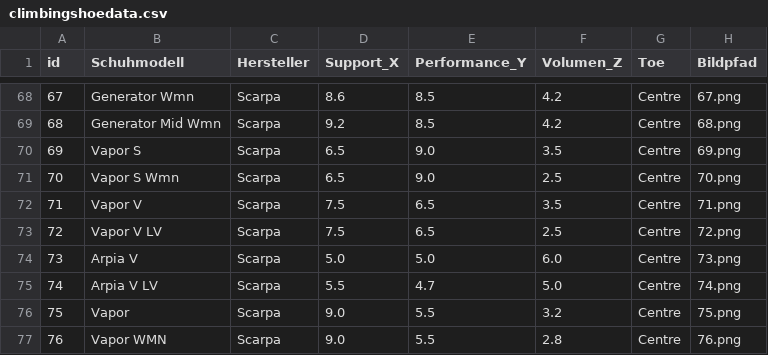
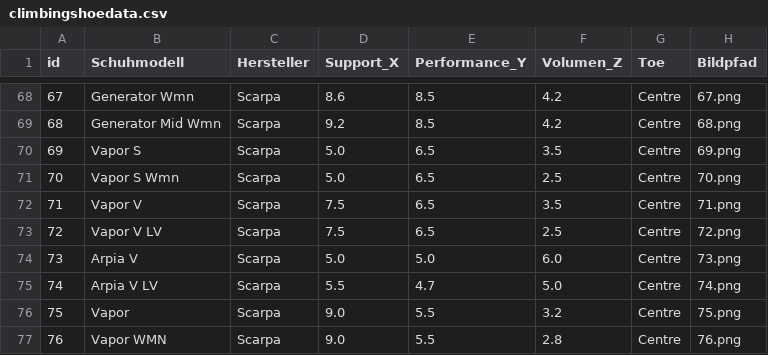
Before and after one commit to rubirockt/climbingshoeselector, a CSV file: data/climbingshoedata.csv, drawn as a sheet; only a part is shown, gaps mark what is left out.

Commit message:
Update climbing shoe data for Vapor S models

```diff
--- a/data/climbingshoedata.csv
+++ b/data/climbingshoedata.csv
@@ -69,4 +69,4 @@ id,Schuhmodell,Hersteller,Support_X,Performance_Y,Volumen_Z,Toe,Bildpfad
 68,Generator Mid Wmn,Scarpa,9.2,8.5,4.2,Centre,68.png
-69,Vapor S,Scarpa,6.5,9.0,3.5,Centre,69.png
-70,Vapor S Wmn,Scarpa,6.5,9.0,2.5,Centre,70.png
+69,Vapor S,Scarpa,5.0,6.5,3.5,Centre,69.png
+70,Vapor S Wmn,Scarpa,5.0,6.5,2.5,Centre,70.png
 71,Vapor V,Scarpa,7.5,6.5,3.5,Centre,71.png
```
